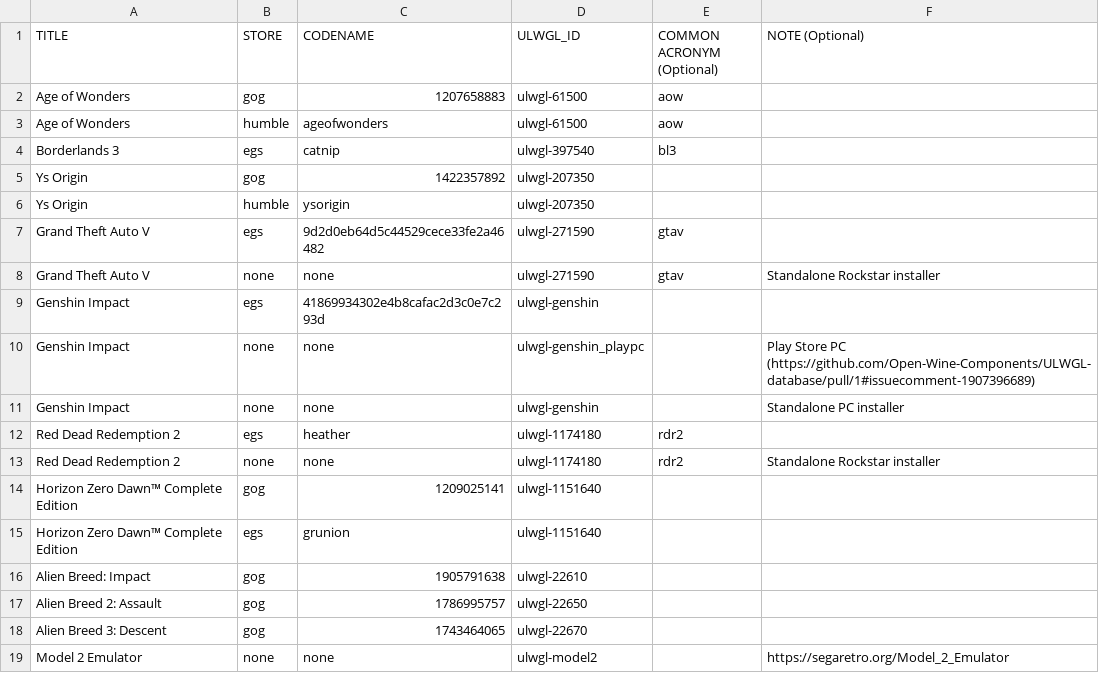
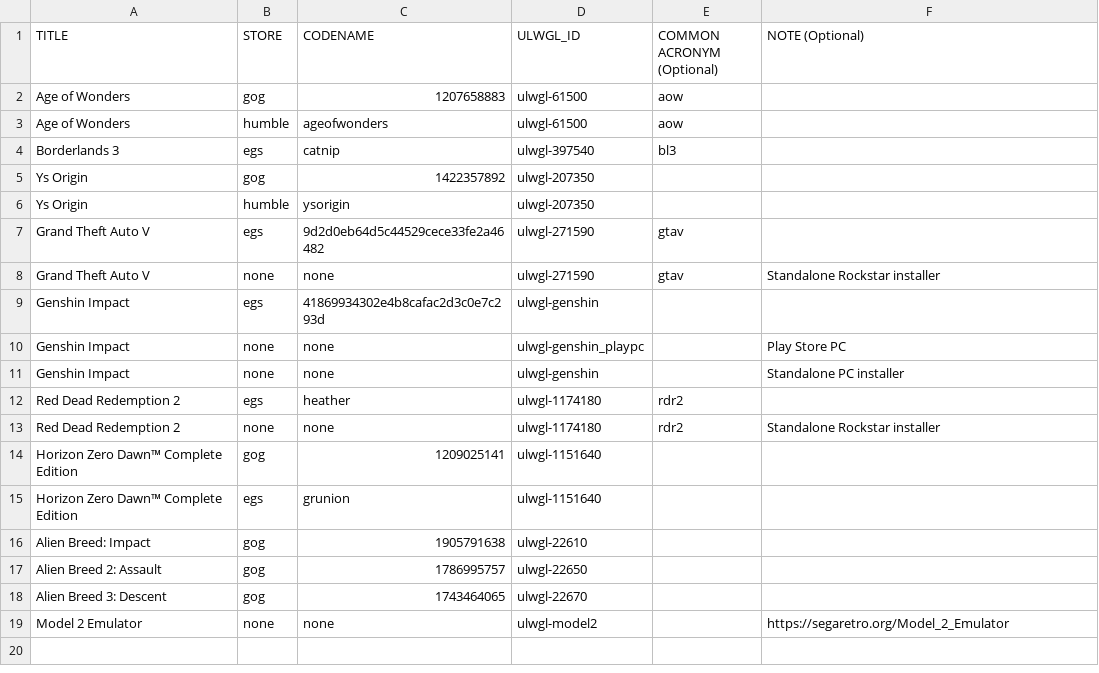
Before and after one commit to Open-Wine-Components/umu-database, a CSV file: ULWGL-database.csv, drawn as a sheet.

Commit message:
shorten note for genshing playstore pc version

```diff
--- a/ULWGL-database.csv
+++ b/ULWGL-database.csv
@@ -9,3 +9,3 @@ Grand Theft Auto V,none,none,ulwgl-271590,gtav,Standalone Rockstar installer
 Genshin Impact,egs,41869934302e4b8cafac2d3c0e7c293d,ulwgl-genshin,,
-Genshin Impact,none,none,ulwgl-genshin_playpc,,Play Store PC (https://github.com/Open-Wine-Components/ULWGL-database/pull/1#issuecomment-1907396689)
+Genshin Impact,none,none,ulwgl-genshin_playpc,,Play Store PC
 Genshin Impact,none,none,ulwgl-genshin,,Standalone PC installer
```
